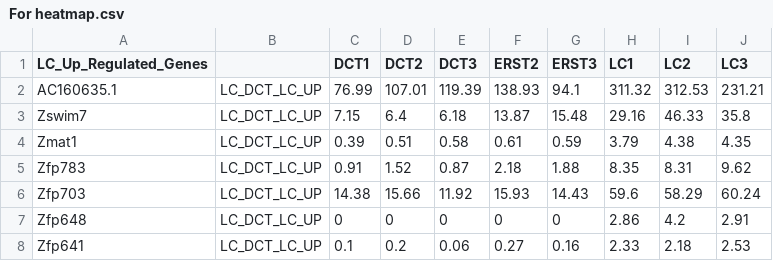
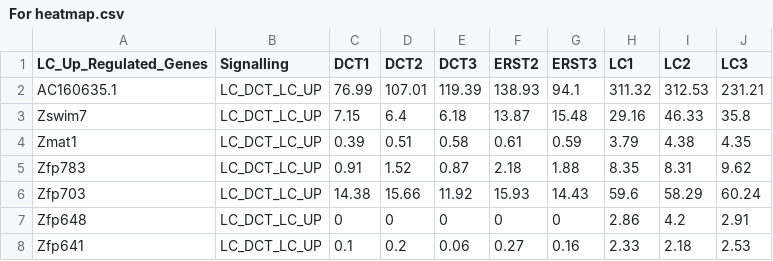
Before and after one commit to HyunsuLee/R_nipple, a CSV file: Heatmap2/For heatmap.csv, drawn as a sheet; only a part is shown.

```diff
--- a/Heatmap2/For heatmap.csv
+++ b/Heatmap2/For heatmap.csv
@@ -1,2 +1,2 @@
-LC_Up_Regulated_Genes,,DCT1,DCT2,DCT3,ERST2,ERST3,LC1,LC2,LC3
+LC_Up_Regulated_Genes,Signalling,DCT1,DCT2,DCT3,ERST2,ERST3,LC1,LC2,LC3
 AC160635.1,LC_DCT_LC_UP,76.99,107.01,119.39,138.93,94.1,311.32,312.53,231.21
```
Also changed, not shown: Heatmap/Heatmap.csv, 1 other file.
